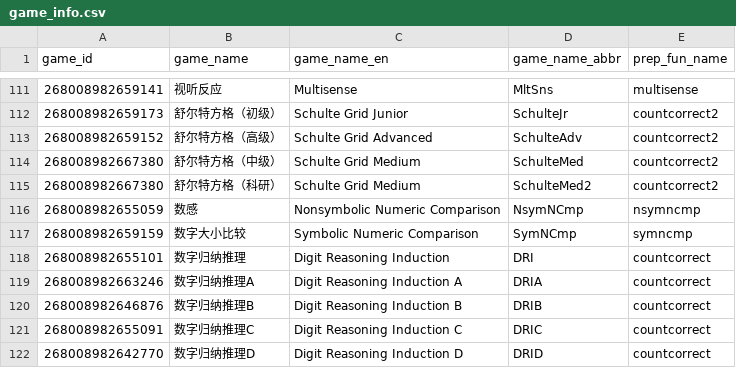
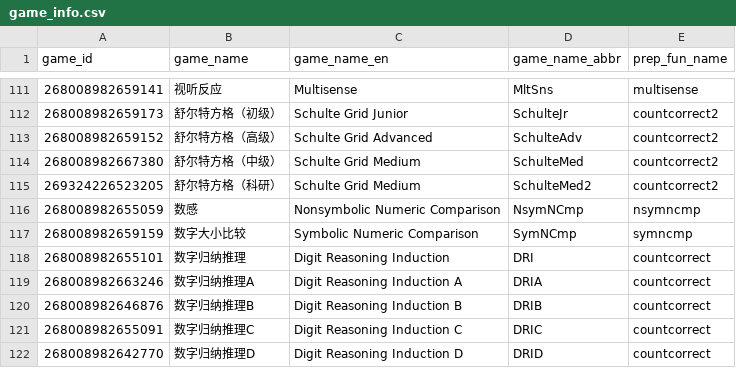
Before and after one commit to iquizoo/data.iquizoo, a CSV file: data-raw/game_info.csv, drawn as a sheet; only a part is shown, gaps mark what is left out.

Commit message:
add a temporary game SchulteGrid(reasearch)

```diff
--- a/data-raw/game_info.csv
+++ b/data-raw/game_info.csv
@@ -114,3 +114,3 @@
 268008982667380,舒尔特方格（中级）,Schulte Grid Medium,SchulteMed,countcorrect2
-268008982667380,舒尔特方格（科研）,Schulte Grid Medium,SchulteMed2,countcorrect2
+269324226523205,舒尔特方格（科研）,Schulte Grid Medium,SchulteMed2,countcorrect2
 268008982655059,数感,Nonsymbolic Numeric Comparison,NsymNCmp,nsymncmp
```
Also changed, not shown: 1 other file.
